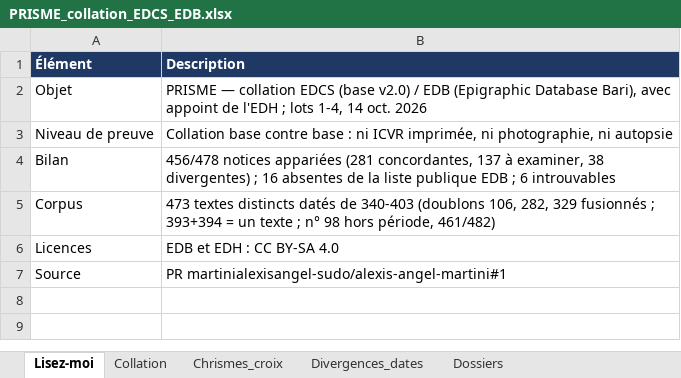
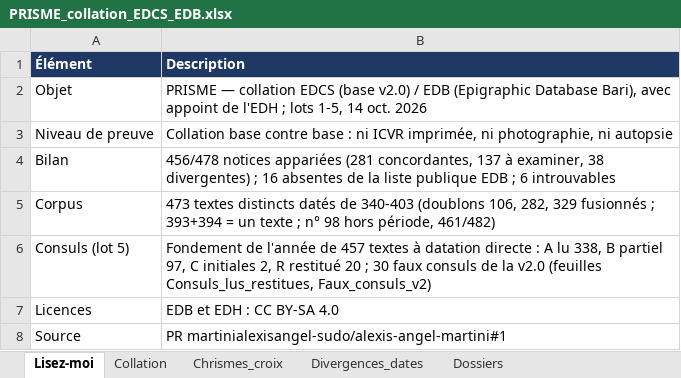
Before and after one commit to martinialexisangel-sudo/alexis-angel-martini, an Excel workbook: 06_livrables/PRISME_collation_EDCS_EDB.xlsx, sheet Lisez-moi, drawn as a sheet; values as stored, in another font and other column widths than the file's, no borders; the diff names each change by its address in the sheet, - before the commit and + after, or states it on an @@ line.

```diff
--- a/06_livrables/PRISME_collation_EDCS_EDB.xlsx (sheet Lisez-moi)
+++ b/06_livrables/PRISME_collation_EDCS_EDB.xlsx (sheet Lisez-moi)
-B2 (Description): …; lots 1-4, 14 oct.…
+B2 (Description): …; lots 1-5, 14 oct.…
+row 6: Consuls (lot 5) | Fondement de l'année de 457 textes à datation directe : A lu 338, B partiel 97, C initiales 2, R restitué 20 ; 30 faux consuls de la v2.0 (feuilles Consuls_lus_restitues, Faux_consuls_v2)
```
Also changed, not shown: sheet Statistiques, other sheet tabs, 14 other files.
